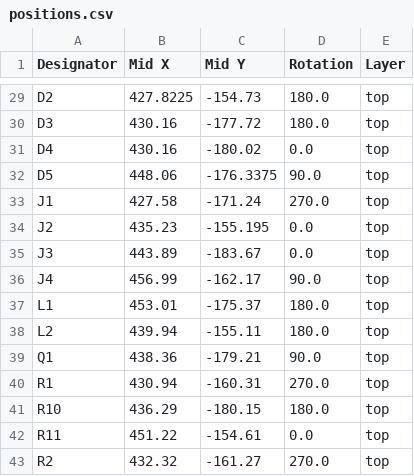
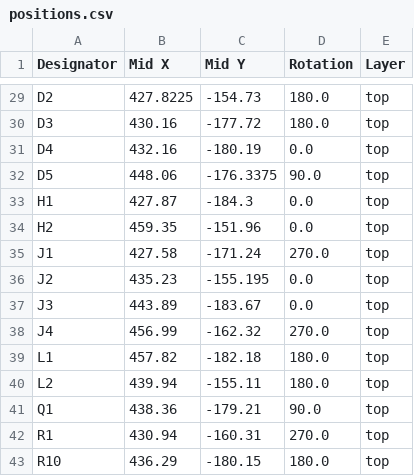
Before and after one commit to Ahad732/Spindle, a CSV file: Hardware/production/positions.csv, drawn as a sheet; only a part is shown, gaps mark what is left out; the shorter side is filled out with more unchanged rows; the diff covers the shown part only.

```diff
--- a/Hardware/production/positions.csv
+++ b/Hardware/production/positions.csv
@@ -30,4 +30,6 @@ D2,427.8225,-154.73,180.0,top
 D3,430.16,-177.72,180.0,top
-D4,430.16,-180.02,0.0,top
+D4,432.16,-180.19,0.0,top
 D5,448.06,-176.3375,90.0,top
+H1,427.87,-184.3,0.0,top
+H2,459.35,-151.96,0.0,top
 J1,427.58,-171.24,270.0,top
@@ -35,4 +37,4 @@ J2,435.23,-155.195,0.0,top
 J3,443.89,-183.67,0.0,top
-J4,456.99,-162.17,90.0,top
-L1,453.01,-175.37,180.0,top
+J4,456.99,-162.32,270.0,top
+L1,457.82,-182.18,180.0,top
 L2,439.94,-155.11,180.0,top
```
Also changed, not shown: 13 added rows and 3 edited cells elsewhere in this file, Hardware/production/bom.csv, Hardware/production/designators.csv, 11 other files.
